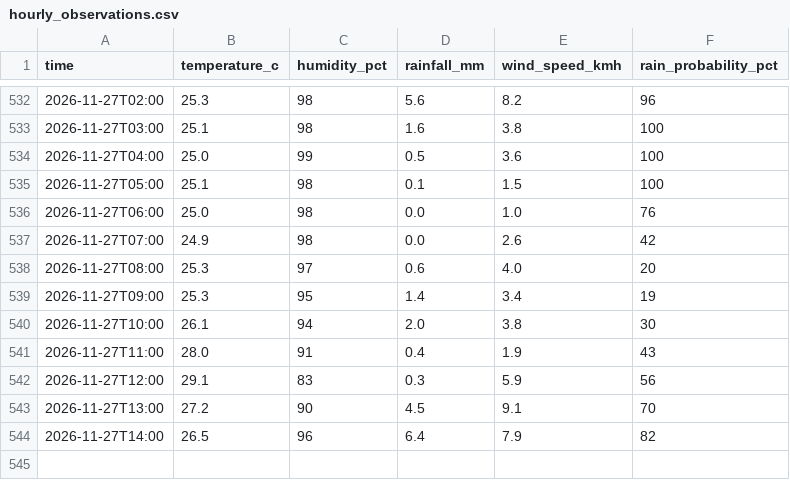
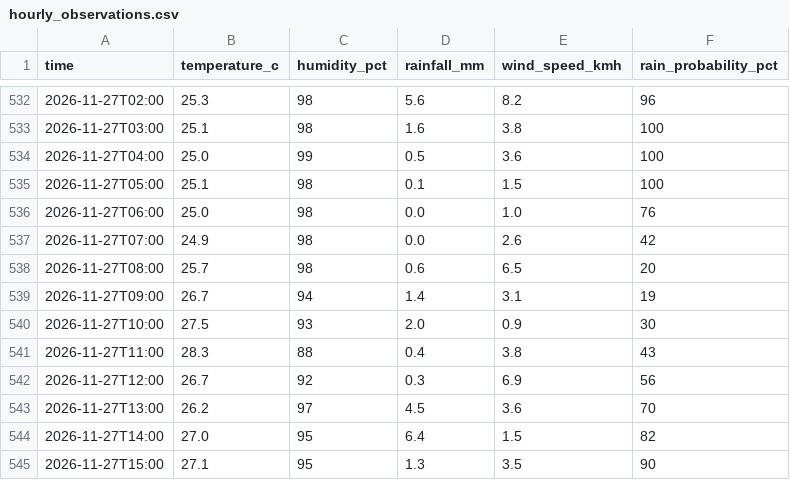
Before and after one commit to kyuuucode/TFB2093-weather-iot, a CSV file: data/hourly_observations.csv, drawn as a sheet; only a part is shown, gaps mark what is left out.

```diff
--- a/data/hourly_observations.csv
+++ b/data/hourly_observations.csv
@@ -537,8 +537,9 @@ time,temperature_c,humidity_pct,rainfall_mm,wind_speed_kmh,rain_probability_pct
 2026-11-27T07:00,24.9,98,0.0,2.6,42
-2026-11-27T08:00,25.3,97,0.6,4.0,20
-2026-11-27T09:00,25.3,95,1.4,3.4,19
-2026-11-27T10:00,26.1,94,2.0,3.8,30
-2026-11-27T11:00,28.0,91,0.4,1.9,43
-2026-11-27T12:00,29.1,83,0.3,5.9,56
-2026-11-27T13:00,27.2,90,4.5,9.1,70
-2026-11-27T14:00,26.5,96,6.4,7.9,82
+2026-11-27T08:00,25.7,98,0.6,6.5,20
+2026-11-27T09:00,26.7,94,1.4,3.1,19
+2026-11-27T10:00,27.5,93,2.0,0.9,30
+2026-11-27T11:00,28.3,88,0.4,3.8,43
+2026-11-27T12:00,26.7,92,0.3,6.9,56
+2026-11-27T13:00,26.2,97,4.5,3.6,70
+2026-11-27T14:00,27.0,95,6.4,1.5,82
+2026-11-27T15:00,27.1,95,1.3,3.5,90
```
Also changed, not shown: data/readings_log.csv, 2 other files.
